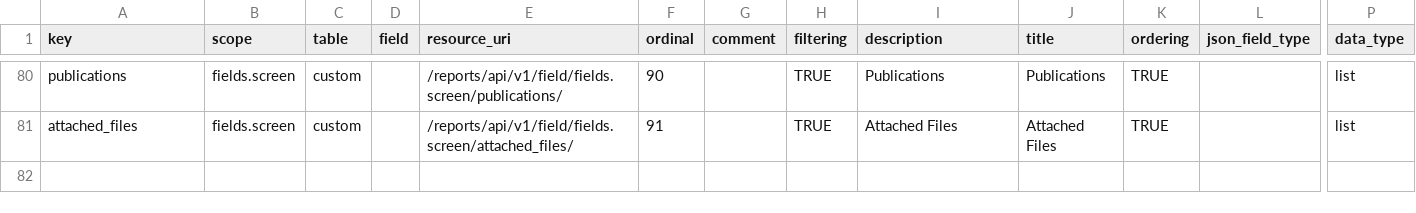
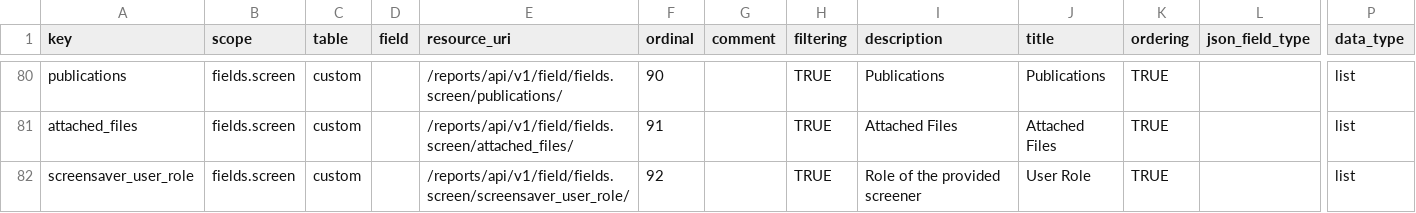
Before and after one commit to seanderickson/lims, a CSV file: db/static/api_init/metahash_fields_screen.csv, drawn as a sheet; only a part is shown, gaps mark what is left out; rows hold the shown columns only; the diff names each change by its address in the sheet, - before the commit and + after, or states it on an @@ line.

```diff
--- a/db/static/api_init/metahash_fields_screen.csv
+++ b/db/static/api_init/metahash_fields_screen.csv
+row 82: screensaver_user_role | fields.screen | custom |  | /reports/api/v1/field/fields.screen/screensaver_user_role/ | 92 |  | TRUE | Role of the provided screener | User Role | TRUE |  | list
```
Also changed, not shown: 9 other files.
